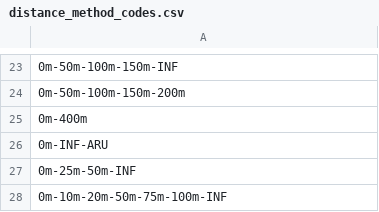
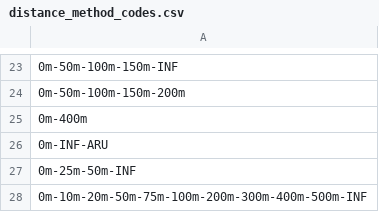
Before and after one commit to borealbirds/WildTrax-dataHarmonization, a CSV file: lookupTables/distance_method_codes.csv, drawn as a sheet; only a part is shown, gaps mark what is left out; the diff names each change by its address in the sheet, - before the commit and + after, or states it on an @@ line.

```diff
--- a/lookupTables/distance_method_codes.csv
+++ b/lookupTables/distance_method_codes.csv
-A28: 0m-10m-20m-50m-75m-100m-INF
+A28: 0m-10m-20m-50m-75m-100m-200m-300m-400m-500m-INF
```
Also changed, not shown: lookupTables/distance_band_codes.csv.
